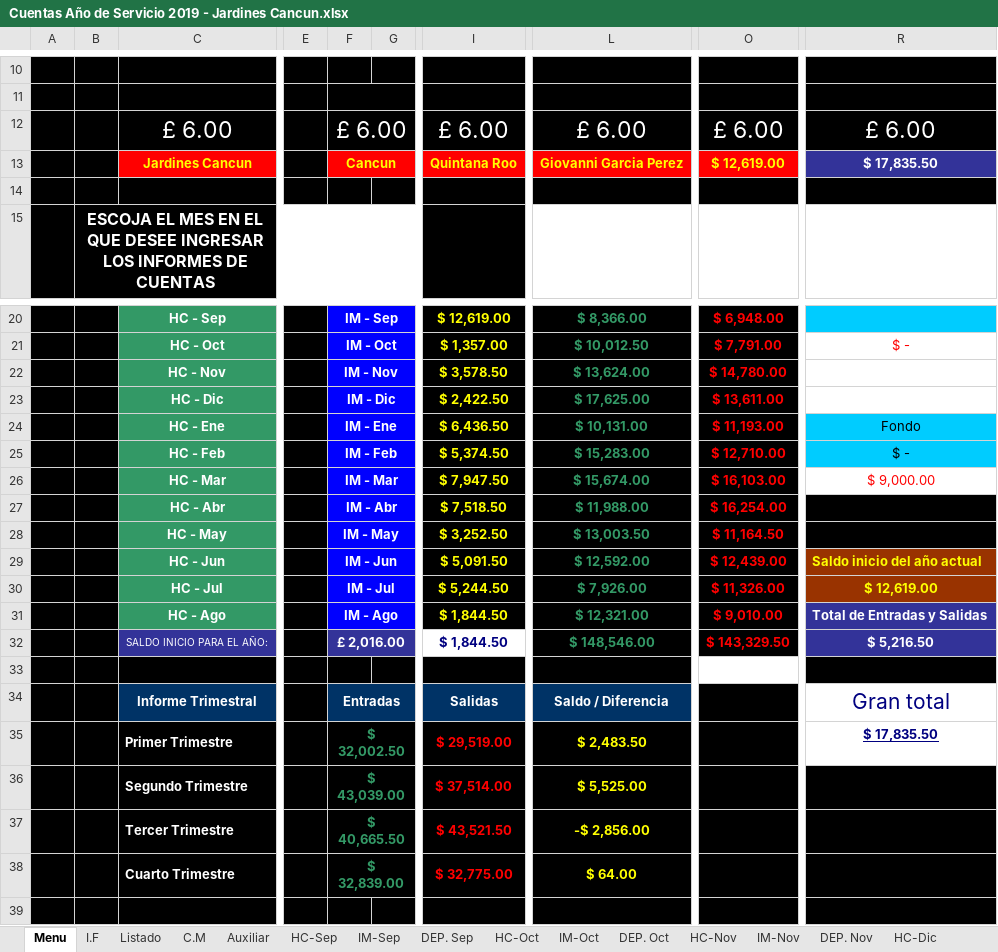
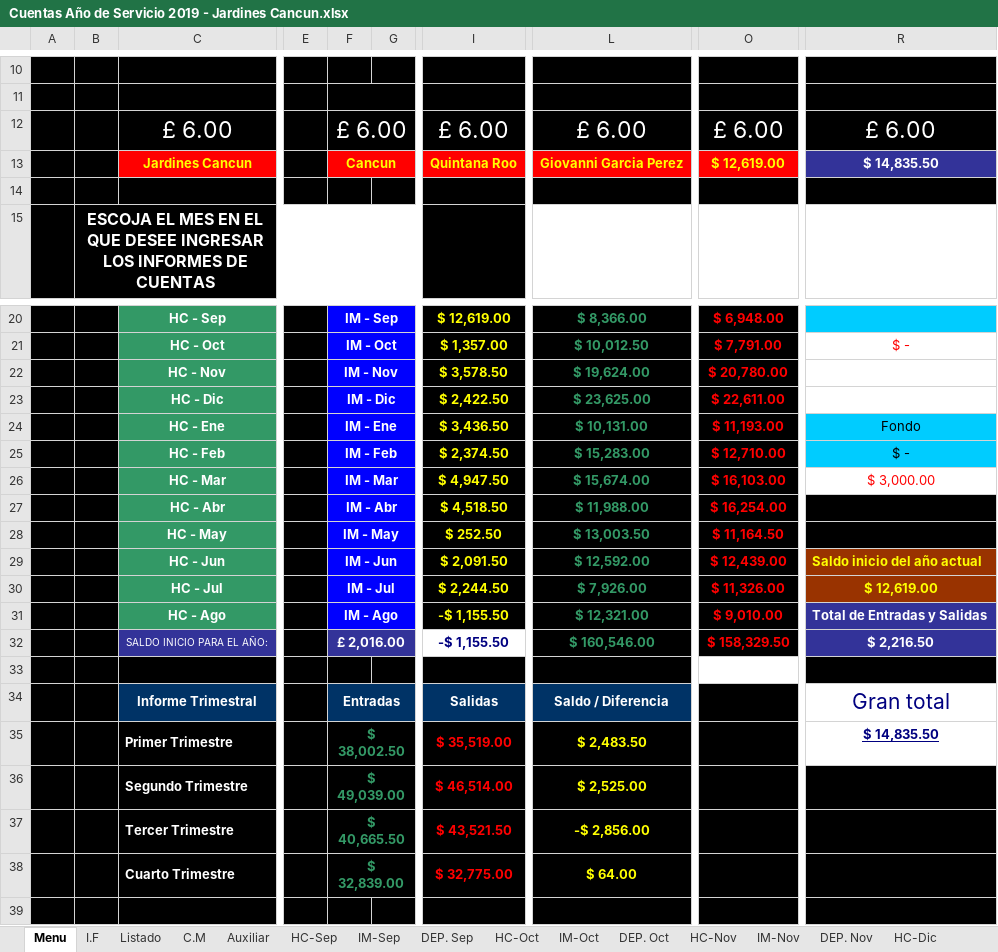
Before and after one commit to john0tough/jardines, an Excel workbook: Cuentas Año de Servicio 2019 - Jardines Cancun.xlsx, sheet Menu, drawn as a sheet; only a part is shown, gaps mark what is left out; values as stored, in another font and other column widths than the file's, no borders; charts and pictures not drawn; the diff names each change by its address in the sheet, - before the commit and + after, or states it on an @@ line.

```diff
--- a/Cuentas Año de Servicio 2019 - Jardines Cancun.xlsx (sheet Menu)
+++ b/Cuentas Año de Servicio 2019 - Jardines Cancun.xlsx (sheet Menu)
-R13: $ 17,835.50
+R13: $ 14,835.50
-L22: $ 13,624.00
+L22: $ 19,624.00
-O22: $ 14,780.00
+O22: $ 20,780.00
-L23: $ 17,625.00
+L23: $ 23,625.00
-O23: $ 13,611.00
+O23: $ 22,611.00
-I24: $ 6,436.50
+I24: $ 3,436.50
-I25: $ 5,374.50
+I25: $ 2,374.50
-I26: $ 7,947.50
+I26: $ 4,947.50
-R26: $ 9,000.00
+R26: $ 3,000.00
-I27: $ 7,518.50
+I27: $ 4,518.50
-I28: $ 3,252.50
+I28: $ 252.50
-I29: $ 5,091.50
+I29: $ 2,091.50
-I30: $ 5,244.50
+I30: $ 2,244.50
-I31:I32: $ 1,844.50
+I31:I32: -$ 1,155.50
-L32: $ 148,546.00
+L32: $ 160,546.00
-O32: $ 143,329.50
+O32: $ 158,329.50
-R32: $ 5,216.50
+R32: $ 2,216.50
-F35: $ 32,002.50
+F35: $ 38,002.50
-I35: $ 29,519.00
+I35: $ 35,519.00
-R35: $ 17,835.50
+R35: $ 14,835.50
-F36: $ 43,039.00
+F36: $ 49,039.00
-I36: $ 37,514.00
+I36: $ 46,514.00
-L36: $ 5,525.00
+L36: $ 2,525.00
```
Also changed, not shown: sheet IM-Nov, sheet HC-Nov, sheet HC-Dic, sheet IM-Oct, sheet DEP. Dic, sheet DEP. May, 31 more sheets, formulas that keep their value, hidden cells, charts or pictures, 9 other files.
